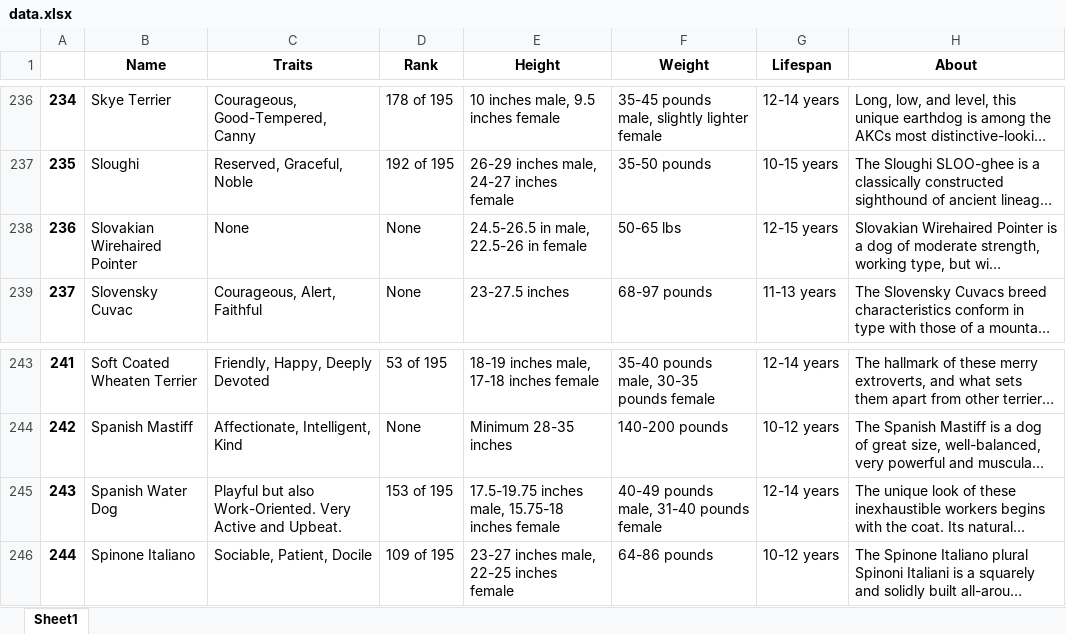
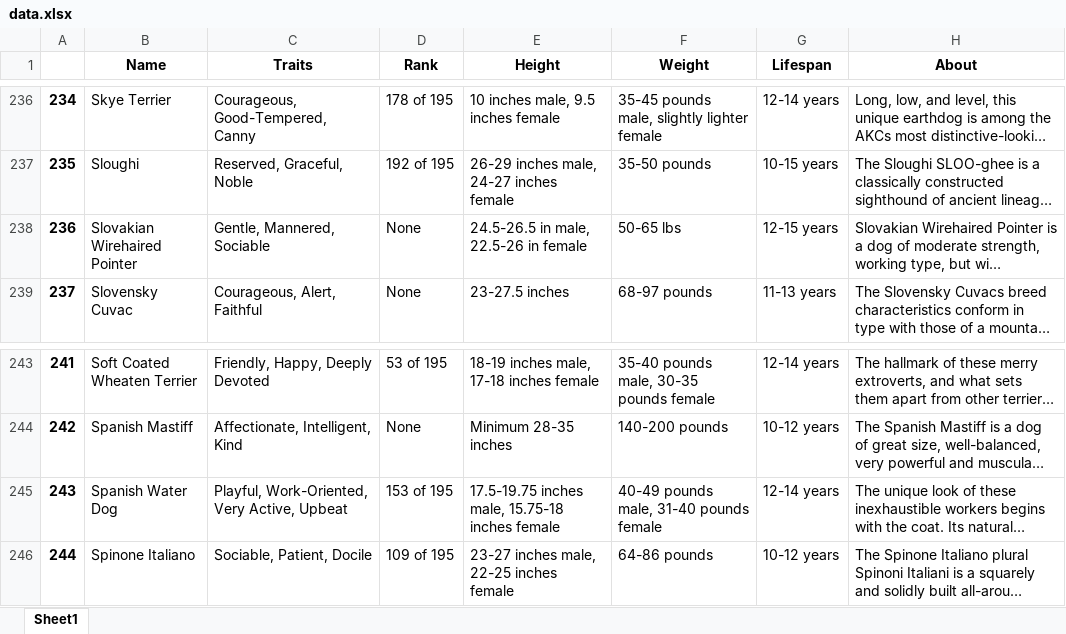
Before and after one commit to sophiezheng0711/logthedogcatalog, an Excel workbook: data.xlsx, sheet Sheet1, drawn as a sheet; only a part is shown, gaps mark what is left out; long unchanged cells end in …; values as stored, in another font and other column widths than the file's, no borders; the diff names each change by its address in the sheet, - before the commit and + after, or states it on an @@ line.

```diff
--- a/data.xlsx (sheet Sheet1)
+++ b/data.xlsx (sheet Sheet1)
-C238 (Traits): None
+C238 (Traits): Gentle, Mannered, Sociable
-C245 (Traits): Playful but also Work-Oriented. Very Active and Upbeat.
+C245 (Traits): Playful, Work-Oriented, Very Active, Upbeat
```
Also changed, not shown: 21 other files.
